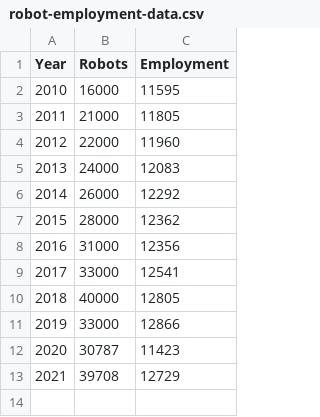
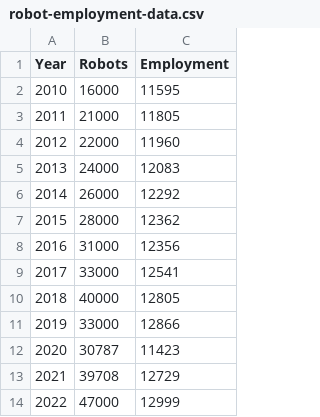
Before and after one commit to hichristensen/Robot_Employment, a CSV file: robot-employment-data.csv, drawn as a sheet; the diff names each change by its address in the sheet, - before the commit and + after, or states it on an @@ line.

Commit message:
2022 update

```diff
--- a/robot-employment-data.csv
+++ b/robot-employment-data.csv
+row 14: 2022 | 47000 | 12999
```
